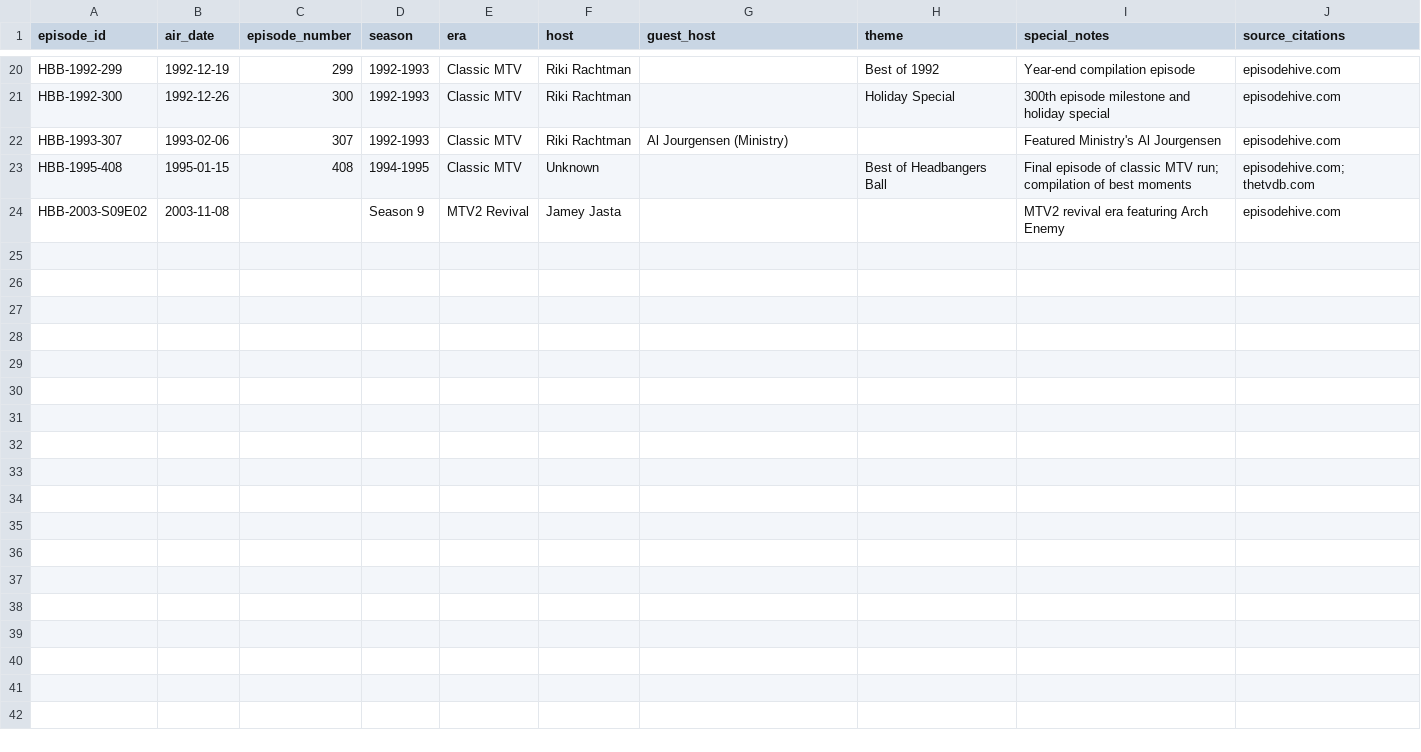
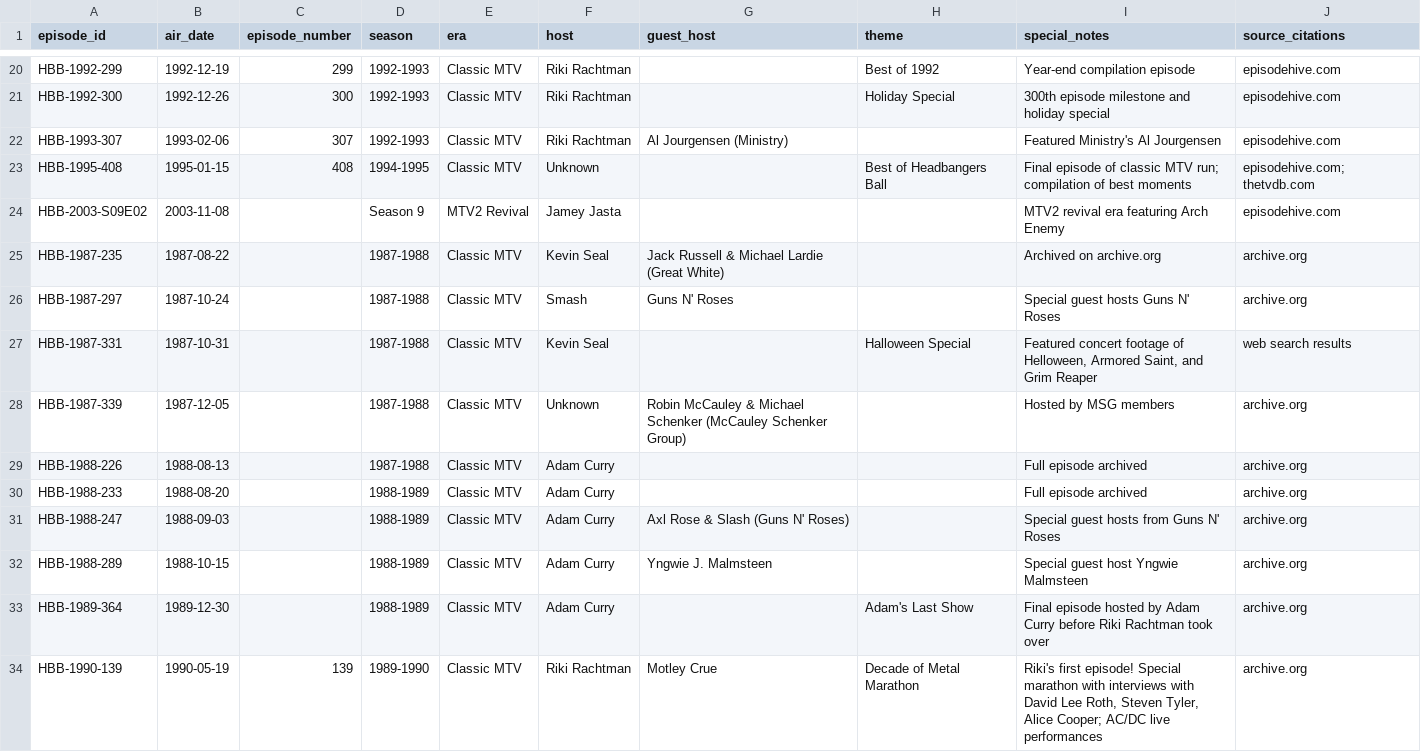
Before and after one commit to realjbmangum/headbanger, a CSV file: data/episodes.csv, drawn as a sheet; only a part is shown, gaps mark what is left out; the diff covers the shown part only.

```diff
--- a/data/episodes.csv
+++ b/data/episodes.csv
@@ -24 +24,11 @@ HBB-1995-408,1995-01-15,408,1994-1995,Classic MTV,Unknown,,Best of Headbangers B
 HBB-2003-S09E02,2003-11-08,,Season 9,MTV2 Revival,Jamey Jasta,,,MTV2 revival era featuring Arch Enemy,episodehive.com
+HBB-1987-235,1987-08-22,,1987-1988,Classic MTV,Kevin Seal,Jack Russell & Michael Lardie (Great White),,Archived on archive.org,archive.org
+HBB-1987-297,1987-10-24,,1987-1988,Classic MTV,Smash,Guns N' Roses,,Special guest hosts Guns N' Roses,archive.org
+HBB-1987-331,1987-10-31,,1987-1988,Classic MTV,Kevin Seal,,Halloween Special,"Featured concert footage of Helloween, Armored Saint, and Grim Reaper",web search results
+HBB-1987-339,1987-12-05,,1987-1988,Classic MTV,Unknown,Robin McCauley & Michael Schenker (McCauley Schenker Group),,Hosted by MSG members,archive.org
+HBB-1988-226,1988-08-13,,1987-1988,Classic MTV,Adam Curry,,,Full episode archived,archive.org
+HBB-1988-233,1988-08-20,,1988-1989,Classic MTV,Adam Curry,,,Full episode archived,archive.org
+HBB-1988-247,1988-09-03,,1988-1989,Classic MTV,Adam Curry,Axl Rose & Slash (Guns N' Roses),,Special guest hosts from Guns N' Roses,archive.org
+HBB-1988-289,1988-10-15,,1988-1989,Classic MTV,Adam Curry,Yngwie J. Malmsteen,,Special guest host Yngwie Malmsteen,archive.org
+HBB-1989-364,1989-12-30,,1988-1989,Classic MTV,Adam Curry,,Adam's Last Show,Final episode hosted by Adam Curry before Riki Rachtman took over,archive.org
+HBB-1990-139,1990-05-19,139,1989-1990,Classic MTV,Riki Rachtman,Motley Crue,Decade of Metal Marathon,"Riki's first episode! Special marathon with interviews with David Lee Roth, Steven Tyler, Alice Cooper; AC/DC live performances",archive.org
```
Also changed, not shown: 10 added rows elsewhere in this file, 1 other file.
